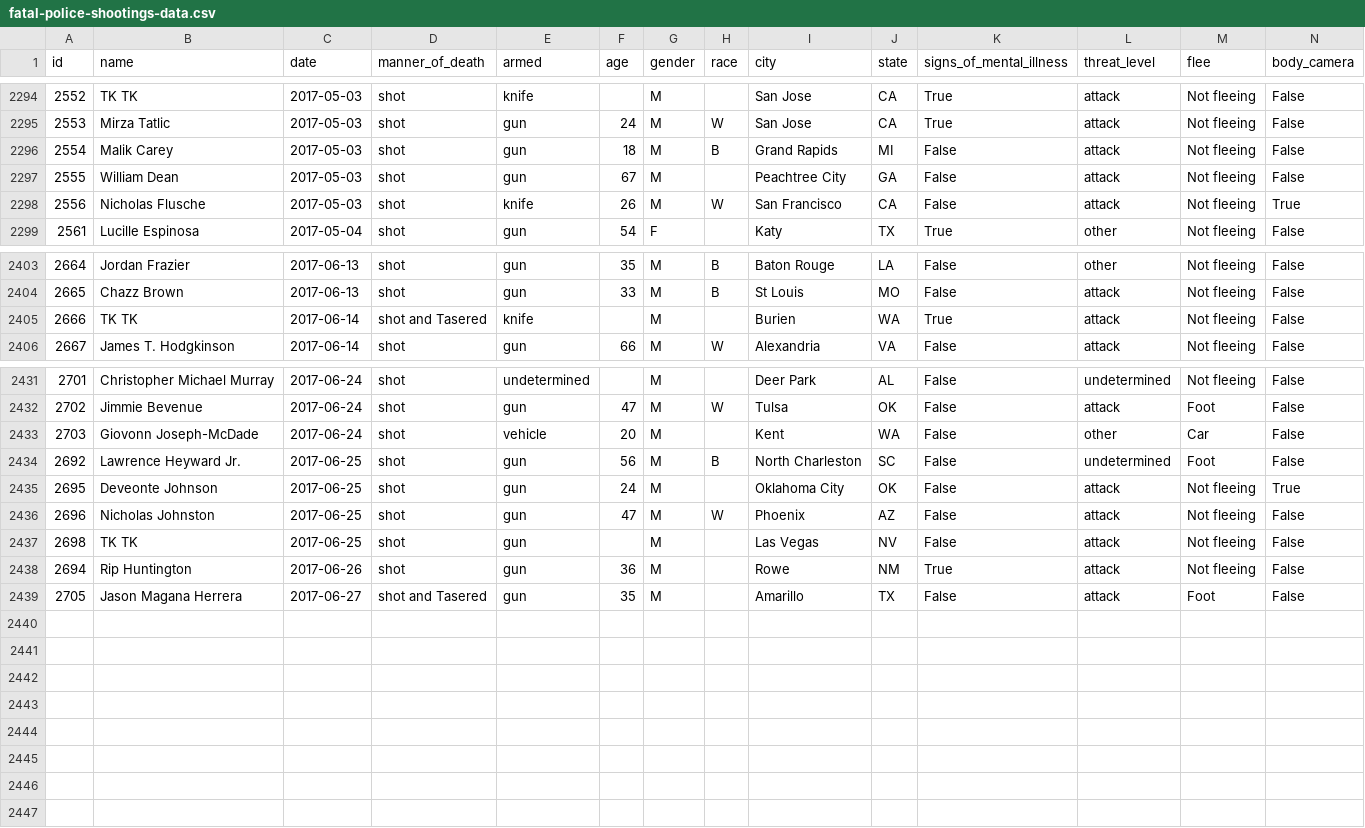
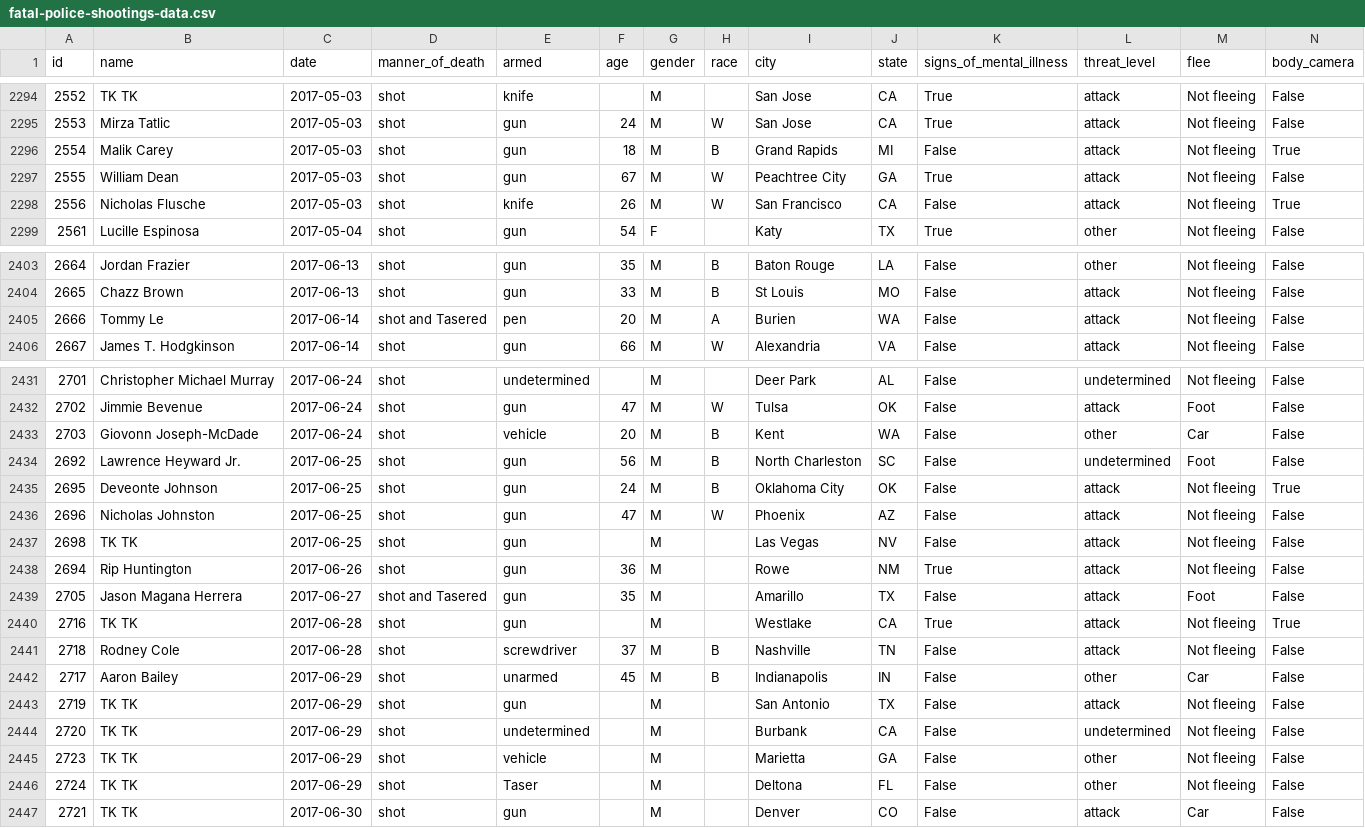
Before and after one commit to joshbegley/wapo-police-shootings, a CSV file: fatal-police-shootings-data.csv, drawn as a sheet; only a part is shown, gaps mark what is left out; the diff covers the shown part only.

Commit message:
automatic updates

```diff
--- a/fatal-police-shootings-data.csv
+++ b/fatal-police-shootings-data.csv
@@ -2295,4 +2295,4 @@ id,name,date,manner_of_death,armed,age,gender,race,city,state,signs_of_mental_il
 2553,Mirza Tatlic,2017-05-03,shot,gun,24,M,W,San Jose,CA,True,attack,Not fleeing,False
-2554,Malik Carey,2017-05-03,shot,gun,18,M,B,Grand Rapids,MI,False,attack,Not fleeing,False
-2555,William Dean,2017-05-03,shot,gun,67,M,,Peachtree City,GA,False,attack,Not fleeing,False
+2554,Malik Carey,2017-05-03,shot,gun,18,M,B,Grand Rapids,MI,False,attack,Not fleeing,True
+2555,William Dean,2017-05-03,shot,gun,67,M,W,Peachtree City,GA,True,attack,Not fleeing,False
 2556,Nicholas Flusche,2017-05-03,shot,knife,26,M,W,San Francisco,CA,False,attack,Not fleeing,True
@@ -2404,3 +2404,3 @@ id,name,date,manner_of_death,armed,age,gender,race,city,state,signs_of_mental_il
 2665,Chazz Brown,2017-06-13,shot,gun,33,M,B,St Louis,MO,False,attack,Not fleeing,False
-2666,TK TK,2017-06-14,shot and Tasered,knife,,M,,Burien,WA,True,attack,Not fleeing,False
+2666,Tommy Le,2017-06-14,shot and Tasered,pen,20,M,A,Burien,WA,False,attack,Not fleeing,False
 2667,James T. Hodgkinson,2017-06-14,shot,gun,66,M,W,Alexandria,VA,False,attack,Not fleeing,False
@@ -2432,5 +2432,5 @@ id,name,date,manner_of_death,armed,age,gender,race,city,state,signs_of_mental_il
 2702,Jimmie Bevenue,2017-06-24,shot,gun,47,M,W,Tulsa,OK,False,attack,Foot,False
-2703,Giovonn Joseph-McDade,2017-06-24,shot,vehicle,20,M,,Kent,WA,False,other,Car,False
+2703,Giovonn Joseph-McDade,2017-06-24,shot,vehicle,20,M,B,Kent,WA,False,other,Car,False
 2692,Lawrence Heyward Jr.,2017-06-25,shot,gun,56,M,B,North Charleston,SC,False,undetermined,Foot,False
-2695,Deveonte Johnson,2017-06-25,shot,gun,24,M,,Oklahoma City,OK,False,attack,Not fleeing,True
+2695,Deveonte Johnson,2017-06-25,shot,gun,24,M,B,Oklahoma City,OK,False,attack,Not fleeing,True
 2696,Nicholas Johnston,2017-06-25,shot,gun,47,M,W,Phoenix,AZ,False,attack,Not fleeing,False
@@ -2439 +2439,9 @@ id,name,date,manner_of_death,armed,age,gender,race,city,state,signs_of_mental_il
 2705,Jason Magana Herrera,2017-06-27,shot and Tasered,gun,35,M,,Amarillo,TX,False,attack,Foot,False
+2716,TK TK,2017-06-28,shot,gun,,M,,Westlake,CA,True,attack,Not fleeing,True
+2718,Rodney Cole,2017-06-28,shot,screwdriver,37,M,B,Nashville,TN,False,attack,Not fleeing,False
+2717,Aaron Bailey,2017-06-29,shot,unarmed,45,M,B,Indianapolis,IN,False,other,Car,False
+2719,TK TK,2017-06-29,shot,gun,,M,,San Antonio,TX,False,attack,Not fleeing,False
+2720,TK TK,2017-06-29,shot,undetermined,,M,,Burbank,CA,False,undetermined,Not fleeing,False
+2723,TK TK,2017-06-29,shot,vehicle,,M,,Marietta,GA,False,other,Not fleeing,False
+2724,TK TK,2017-06-29,shot,Taser,,M,,Deltona,FL,False,other,Not fleeing,False
+2721,TK TK,2017-06-30,shot,gun,,M,,Denver,CO,False,attack,Car,False
```
Also changed, not shown: 10 edited cells elsewhere in this file.
